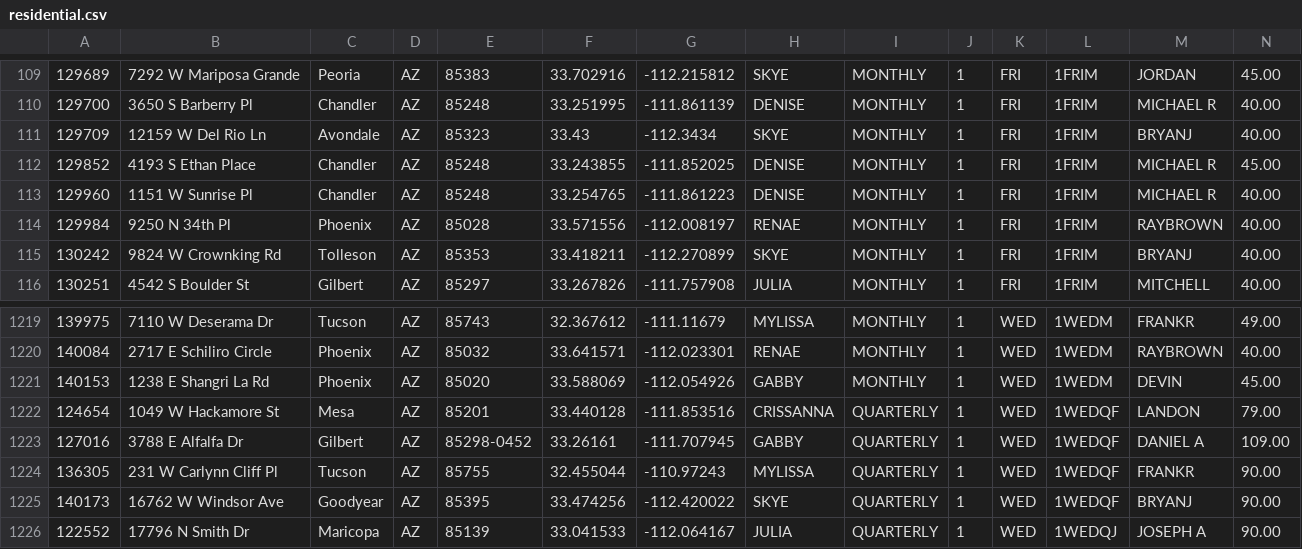
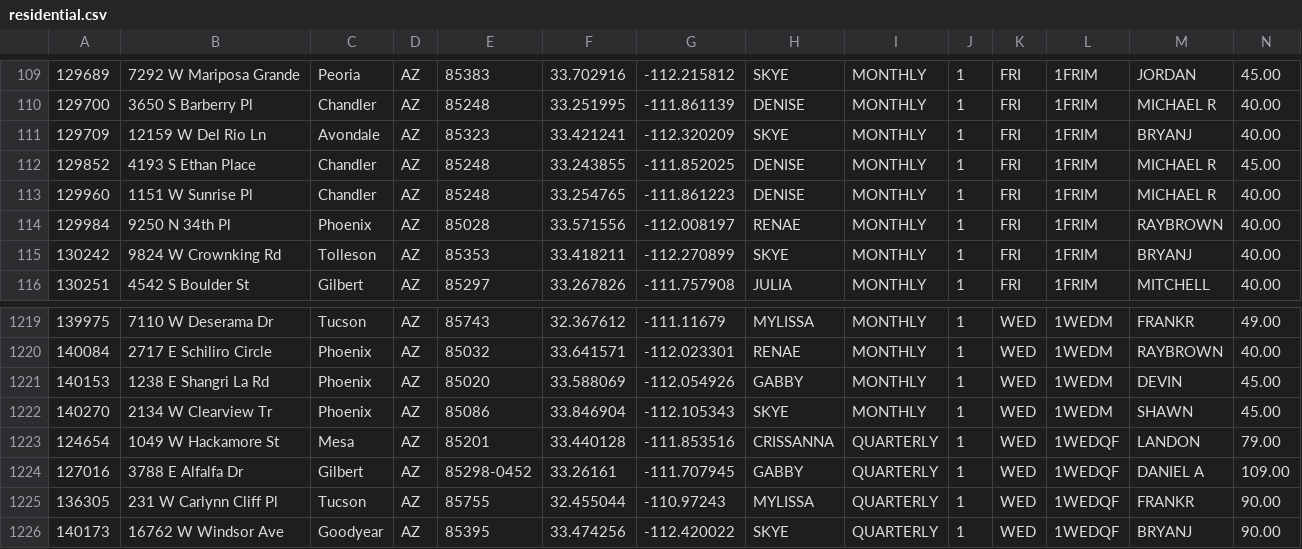
Before and after one commit to RjHuffaker/RjHuffaker.github.io, a CSV file: residential.csv, drawn as a sheet; only a part is shown, gaps mark what is left out; the shorter side is filled out with more unchanged rows.

Commit message:
Commit 1525294798423

```diff
--- a/residential.csv
+++ b/residential.csv
@@ -110,3 +110,3 @@
 129700	3650 S Barberry Pl	Chandler	AZ	85248	33.251995	-111.861139	DENISE	MONTHLY	1	FRI	1FRIM	MICHAEL R	40.00
-129709	12159 W Del Rio Ln	Avondale	AZ	85323	33.43	-112.3434	SKYE	MONTHLY	1	FRI	1FRIM	BRYANJ	40.00
+129709	12159 W Del Rio Ln	Avondale	AZ	85323	33.421241	-112.320209	SKYE	MONTHLY	1	FRI	1FRIM	BRYANJ	40.00
 129852	4193 S Ethan Place	Chandler	AZ	85248	33.243855	-111.852025	DENISE	MONTHLY	1	FRI	1FRIM	MICHAEL R	45.00
@@ -1221,2 +1221,3 @@
 140153	1238 E Shangri La Rd	Phoenix	AZ	85020	33.588069	-112.054926	GABBY	MONTHLY	1	WED	1WEDM	DEVIN	45.00
+140270	2134 W Clearview Tr	Phoenix	AZ	85086	33.846904	-112.105343	SKYE	MONTHLY	1	WED	1WEDM	SHAWN	45.00
 124654	1049 W Hackamore St	Mesa	AZ	85201	33.440128	-111.853516	CRISSANNA	QUARTERLY	1	WED	1WEDQF	LANDON	79.00
```
